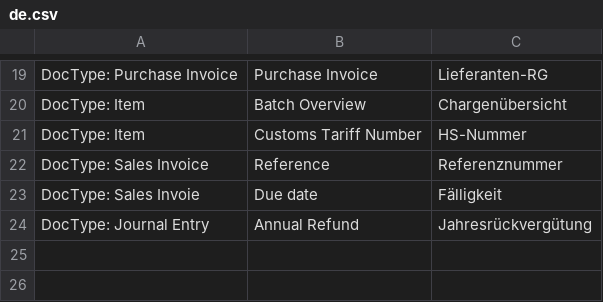
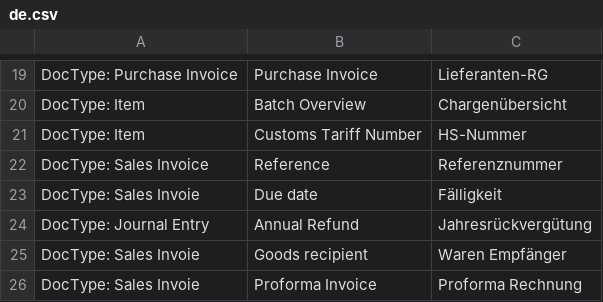
Before and after one commit to libracore/sellcare, a CSV file: sellcare/translations/de.csv, drawn as a sheet; only a part is shown, gaps mark what is left out; the diff names each change by its address in the sheet, - before the commit and + after, or states it on an @@ line.

Commit message:
Update de.csv
Added WAren Empfänger und Proforma Rechnung in Translations

```diff
--- a/sellcare/translations/de.csv
+++ b/sellcare/translations/de.csv
+row 25: DocType: Sales Invoie | Goods recipient | Waren Empfänger
+row 26: DocType: Sales Invoie | Proforma Invoice | Proforma Rechnung
```
